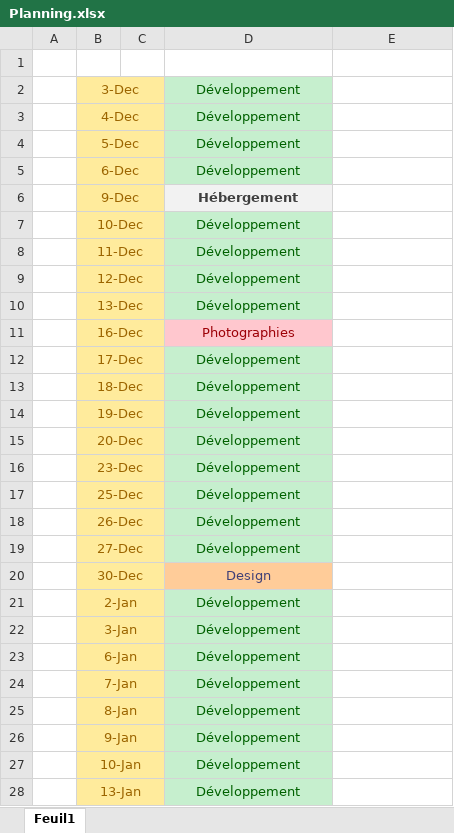
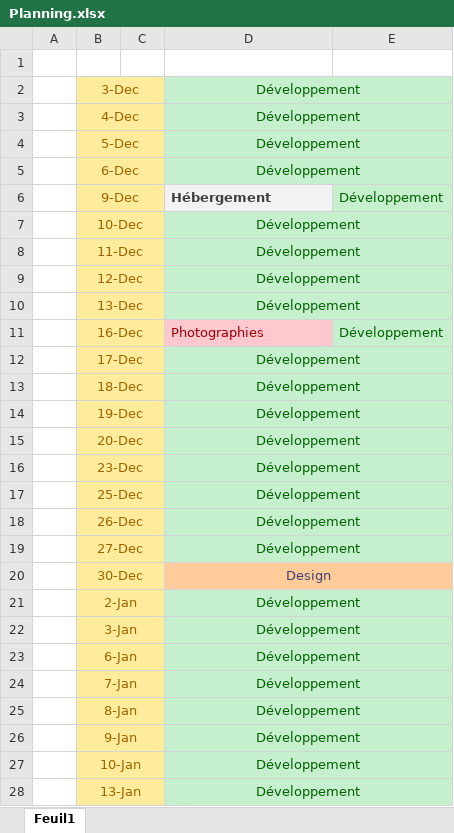
Before and after one commit to Barrkevin/GithubKevin, an Excel workbook: Projetvelo/Planning.xlsx, sheet Feuil1, drawn as a sheet; only a part is shown; values as stored, in another font and other column widths than the file's, no borders; the diff covers the shown part only; the diff names each change by its address in the sheet, - before the commit and + after, or states it on an @@ line.

```diff
--- a/Projetvelo/Planning.xlsx (sheet Feuil1)
+++ b/Projetvelo/Planning.xlsx (sheet Feuil1)
+D2:E2 merged
+D3:E3 merged
-E3:E19 fill: none
+E3:E19 fill: #C6EFCE
+D4:E4 merged
+D5:E5 merged
-D6 alignment: center
+D6 alignment: left
-E6: (empty)
+E6: Développement
+D7:E7 merged
+D8:E8 merged
+D9:E9 merged
+D10:E10 merged
-D11 alignment: center
+D11 alignment: left
-E11: (empty)
+E11: Développement
+D12:E12 merged
+D13:E13 merged
+D14:E14 merged
+D15:E15 merged
+D16:E16 merged
+D17:E17 merged
+D18:E18 merged
+D19:E19 merged
+D20:E20 merged
-E20 fill: none
+E20 fill: #FFCC99
+D21:E21 merged
-E21:E28 fill: none
+E21:E28 fill: #C6EFCE
+D22:E22 merged
+D23:E23 merged
+D24:E24 merged
+D25:E25 merged
+D26:E26 merged
+D27:E27 merged
+D28:E28 merged
```
Also changed, not shown: 3 edited cells, cell formats and merged cells elsewhere in this sheet, 1 other file.
